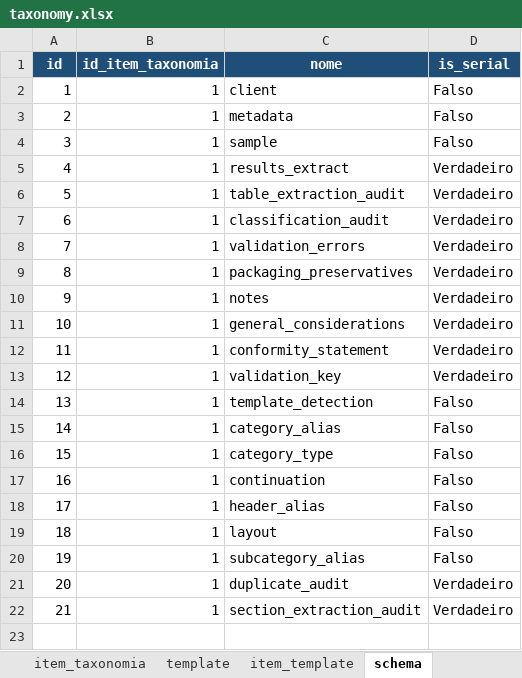
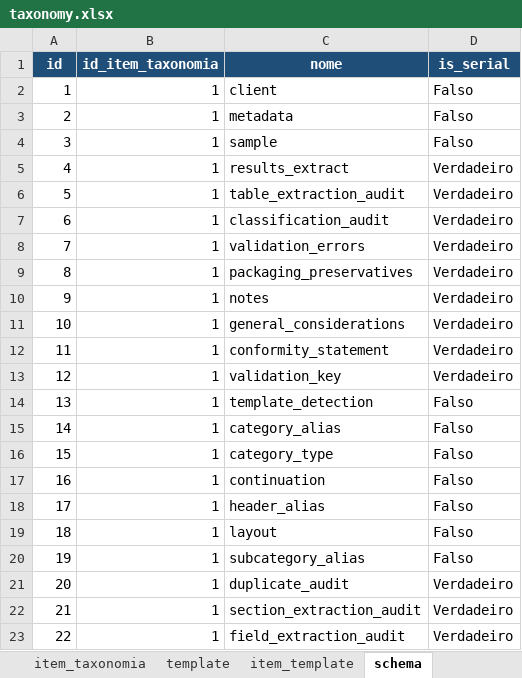
Before and after one commit to FranciscoAecom/harpia-pdf-extraction, an Excel workbook: config/taxonomy.xlsx, sheet schema, drawn as a sheet; values as stored, in another font and other column widths than the file's, no borders; the diff names each change by its address in the sheet, - before the commit and + after, or states it on an @@ line.

```diff
--- a/config/taxonomy.xlsx (sheet schema)
+++ b/config/taxonomy.xlsx (sheet schema)
+row 23: 22 | 1 | field_extraction_audit | Verdadeiro
```
Also changed, not shown: sheet item_schema, sheet item_template, 23 other files.
